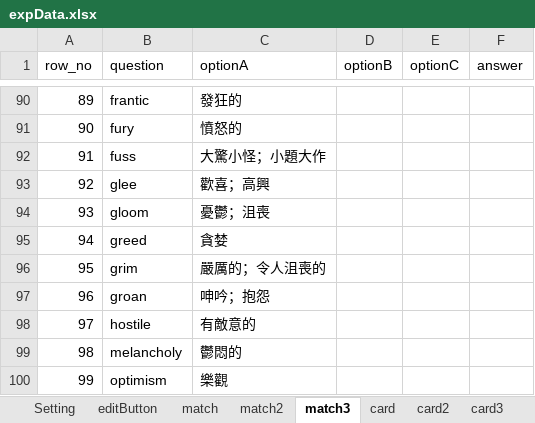
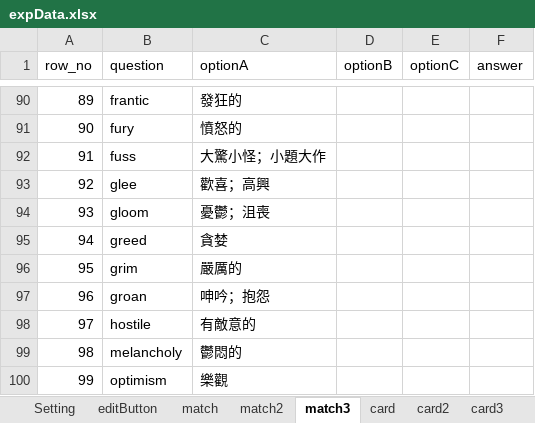
Before and after one commit to cx0701/camera, an Excel workbook: expData.xlsx, sheet match3, drawn as a sheet; only a part is shown, gaps mark what is left out; values as stored, in another font and other column widths than the file's, no borders; the diff names each change by its address in the sheet, - before the commit and + after, or states it on an @@ line.

```diff
--- a/expData.xlsx (sheet match3)
+++ b/expData.xlsx (sheet match3)
-C96 (optionA): 嚴厲的；令人沮喪的
+C96 (optionA): 嚴厲的
```
Also changed, not shown: sheet cloze3, sheet card2, sheet cloze2, sheet Setting.
